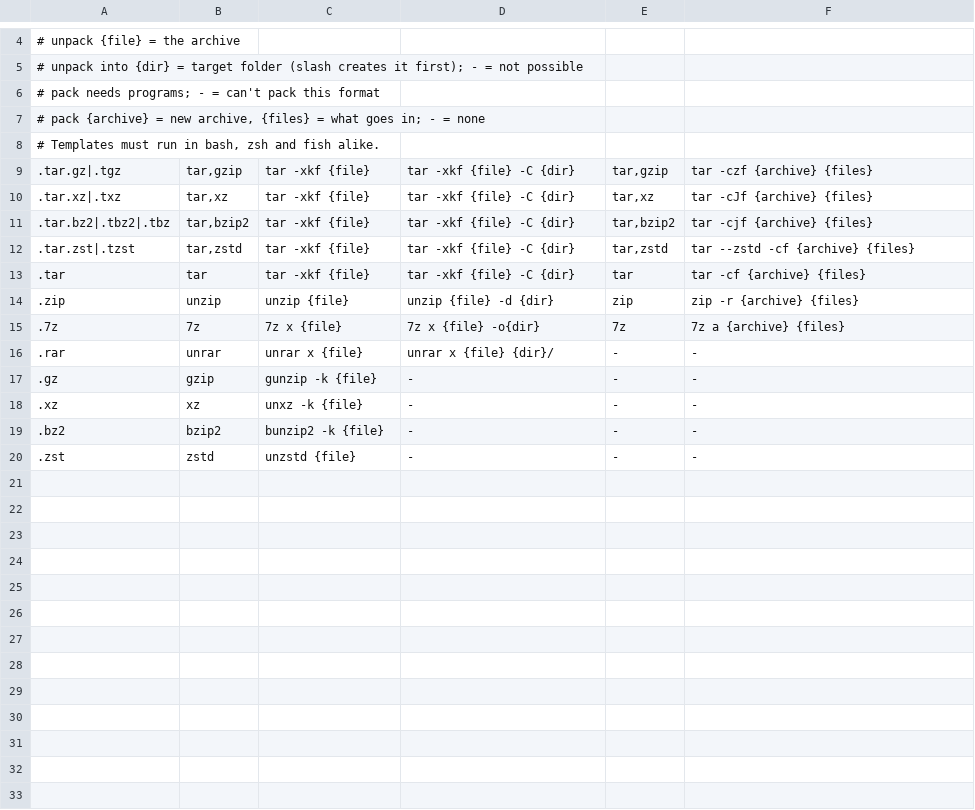
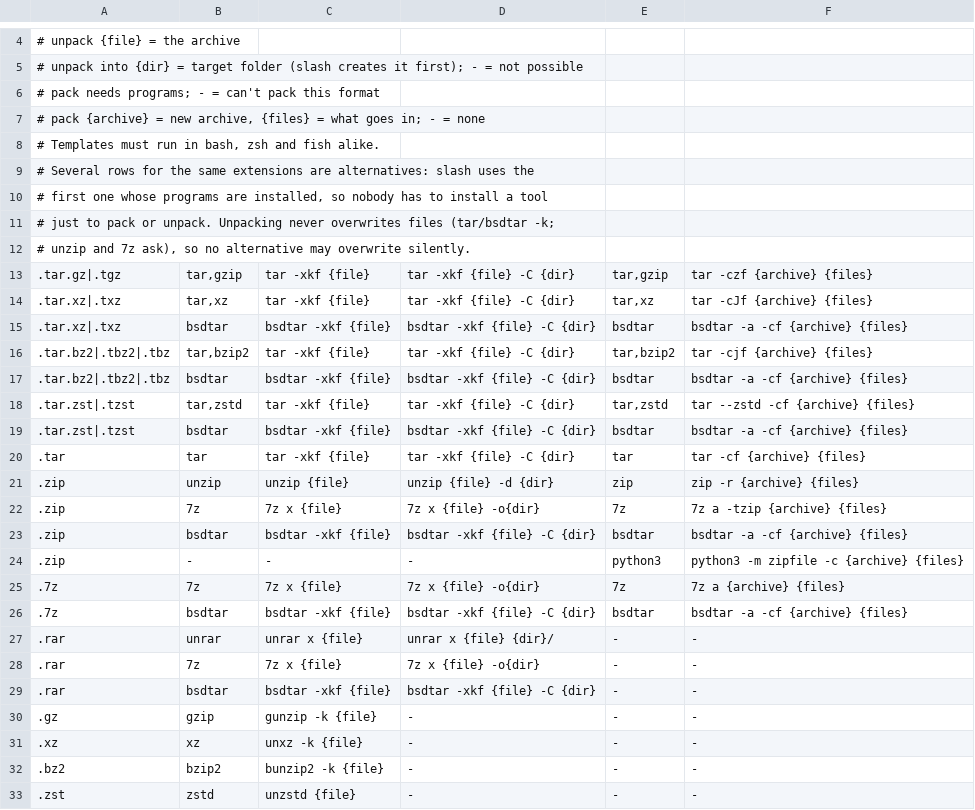
Before and after one commit to tobias-martens/slash-shell, a TSV file: data/archives.tsv, drawn as a sheet; only a part is shown, gaps mark what is left out; the diff names each change by its address in the sheet, - before the commit and + after, or states it on an @@ line.

```diff
--- a/data/archives.tsv
+++ b/data/archives.tsv
+row 9: # Several rows for the same extensions are alternatives: slash uses the
+row 10: # first one whose programs are installed, so nobody has to install a tool
+row 11: # just to pack or unpack. Unpacking never overwrites files (tar/bsdtar -k;
+row 12: # unzip and 7z ask), so no alternative may overwrite silently.
+row 15: .tar.xz|.txz | bsdtar | bsdtar -xkf {file} | bsdtar -xkf {file} -C {dir} | bsdtar | bsdtar -a -cf {archive} {files}
+row 17: .tar.bz2|.tbz2|.tbz | bsdtar | bsdtar -xkf {file} | bsdtar -xkf {file} -C {dir} | bsdtar | bsdtar -a -cf {archive} {files}
+row 19: .tar.zst|.tzst | bsdtar | bsdtar -xkf {file} | bsdtar -xkf {file} -C {dir} | bsdtar | bsdtar -a -cf {archive} {files}
+row 22: .zip | 7z | 7z x {file} | 7z x {file} -o{dir} | 7z | 7z a -tzip {archive} {files}
+row 23: .zip | bsdtar | bsdtar -xkf {file} | bsdtar -xkf {file} -C {dir} | bsdtar | bsdtar -a -cf {archive} {files}
+row 24: .zip | - | - | - | python3 | python3 -m zipfile -c {archive} {files}
+row 26: .7z | bsdtar | bsdtar -xkf {file} | bsdtar -xkf {file} -C {dir} | bsdtar | bsdtar -a -cf {archive} {files}
+row 28: .rar | 7z | 7z x {file} | 7z x {file} -o{dir} | - | -
+row 29: .rar | bsdtar | bsdtar -xkf {file} | bsdtar -xkf {file} -C {dir} | - | -
```
Also changed, not shown: data/show.tsv, 23 other files.
